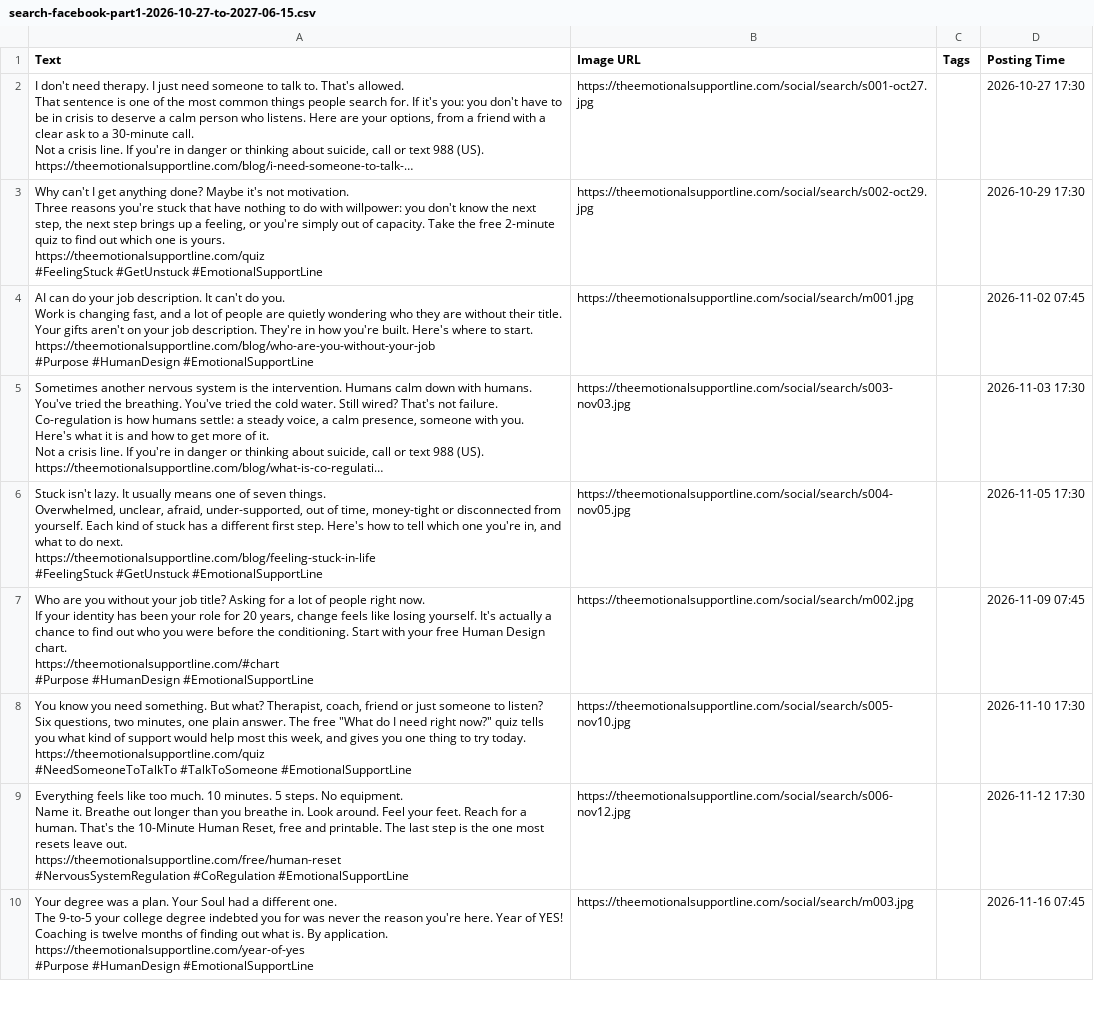
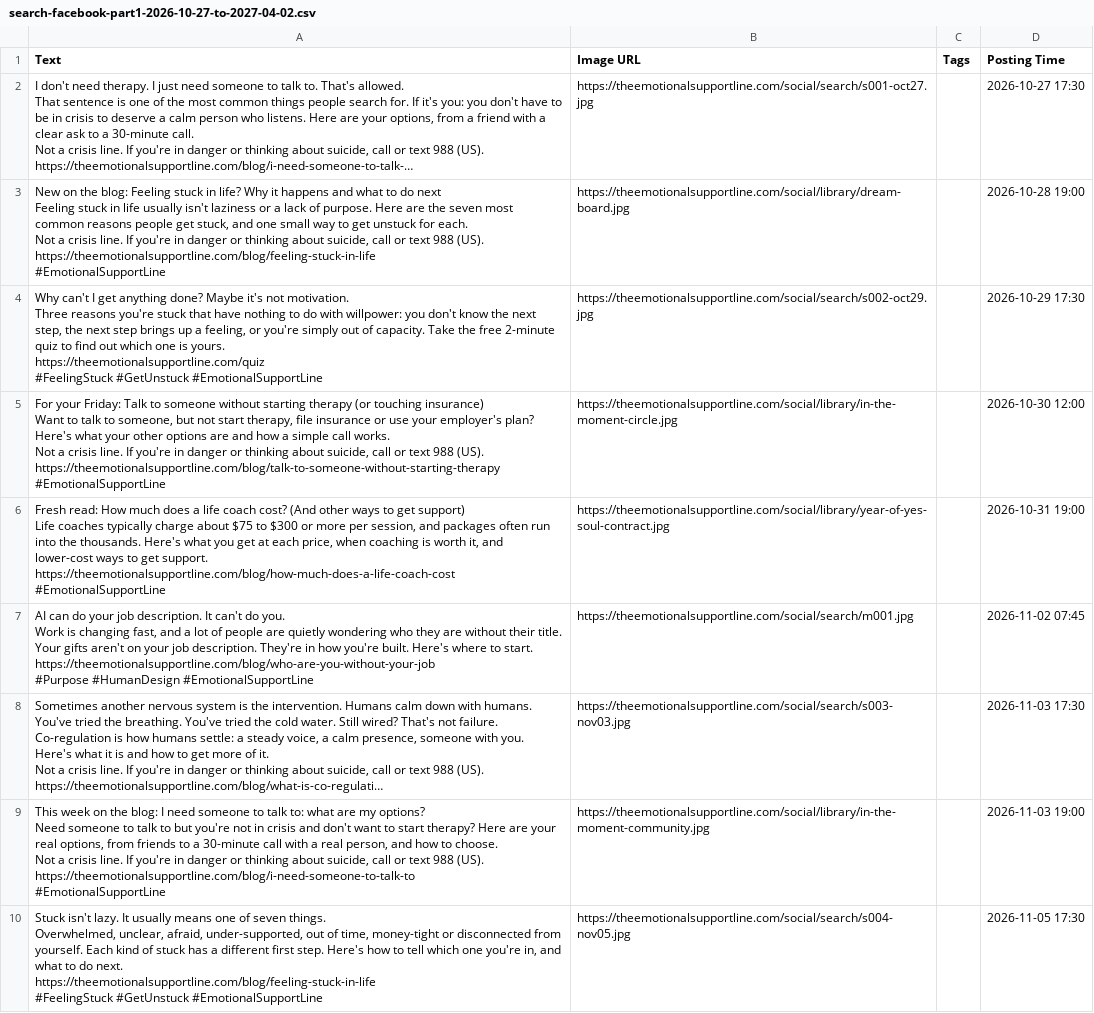
Before and after one commit to EmotionalSupportLine/esl-, a CSV file: studio/year/buffer-csv/search-facebook-part1-2026-10-27-to-2027-04-02.csv (was studio/year/buffer-csv/search-facebook-part1-2026-10-27-to-2027-06-15.csv), drawn as a sheet; only a part is shown; the shorter side is filled out with more unchanged rows; long unchanged cells end in …; ↵ is a line break in a cell; the diff covers the shown part only; the diff names each change by its address in the sheet, - before the commit and + after, or states it on an @@ line.

```diff
--- a/studio/year/buffer-csv/search-facebook-part1-2026-10-27-to-2027-06-15.csv
+++ b/studio/year/buffer-csv/search-facebook-part1-2026-10-27-to-2027-04-02.csv
+row 3: New on the blog: Feeling stuck in life? Why it happens and what to do next ↵ Feeling stuck in life usually isn't laziness or a lack of purpose. Here are the seven most common reasons people get stuck, and one small way to get unstuck for each. ↵ Not a crisis line. If you're in danger or thinking about suicide, call or text 988 (US). ↵ https://theemotionalsupportline.com/blog/feeling-stuck-in-life ↵ #EmotionalSupportLine | https://theemotionalsupportline.com/social/library/dream-board.jpg |  | 2026-10-28 19:00
+row 5: For your Friday: Talk to someone without starting therapy (or touching insurance) ↵ Want to talk to someone, but not start therapy, file insurance or use your employer's plan? Here's what your other options are and how a simple call works. ↵ Not a crisis line. If you're in danger or thinking about suicide, call or text 988 (US). ↵ https://theemotionalsupportline.com/blog/talk-to-someone-without-starting-therapy ↵ #EmotionalSupportLine | https://theemotionalsupportline.com/social/library/in-the-moment-circle.jpg |  | 2026-10-30 12:00
+row 6: Fresh read: How much does a life coach cost? (And other ways to get support) ↵ Life coaches typically charge about $75 to $300 or more per session, and packages often run into the thousands. Here's what you get at each price, when coaching is worth it, and lower-cost ways to get support. ↵ https://theemotionalsupportline.com/blog/how-much-does-a-life-coach-cost ↵ #EmotionalSupportLine | https://theemotionalsupportline.com/social/library/year-of-yes-soul-contract.jpg |  | 2026-10-31 19:00
+row 9: This week on the blog: I need someone to talk to: what are my options? ↵ Need someone to talk to but you're not in crisis and don't want to start therapy? Here are your real options, from friends to a 30-minute call with a real person, and how to choose. ↵ Not a crisis line. If you're in danger or thinking about suicide, call or text 988 (US). ↵ https://theemotionalsupportline.com/blog/i-need-someone-to-talk-to ↵ #EmotionalSupportLine | https://theemotionalsupportline.com/social/library/in-the-moment-community.jpg |  | 2026-11-03 19:00
```
Also changed, not shown: 28 added rows and 32 removed rows elsewhere in this file, studio/year/buffer-csv/search-bluesky-part1-2026-10-27-to-2027-04-02.csv, studio/year/buffer-csv/search-instagram-part1-2026-10-27-to-2027-04-02.csv, 35 other files.
